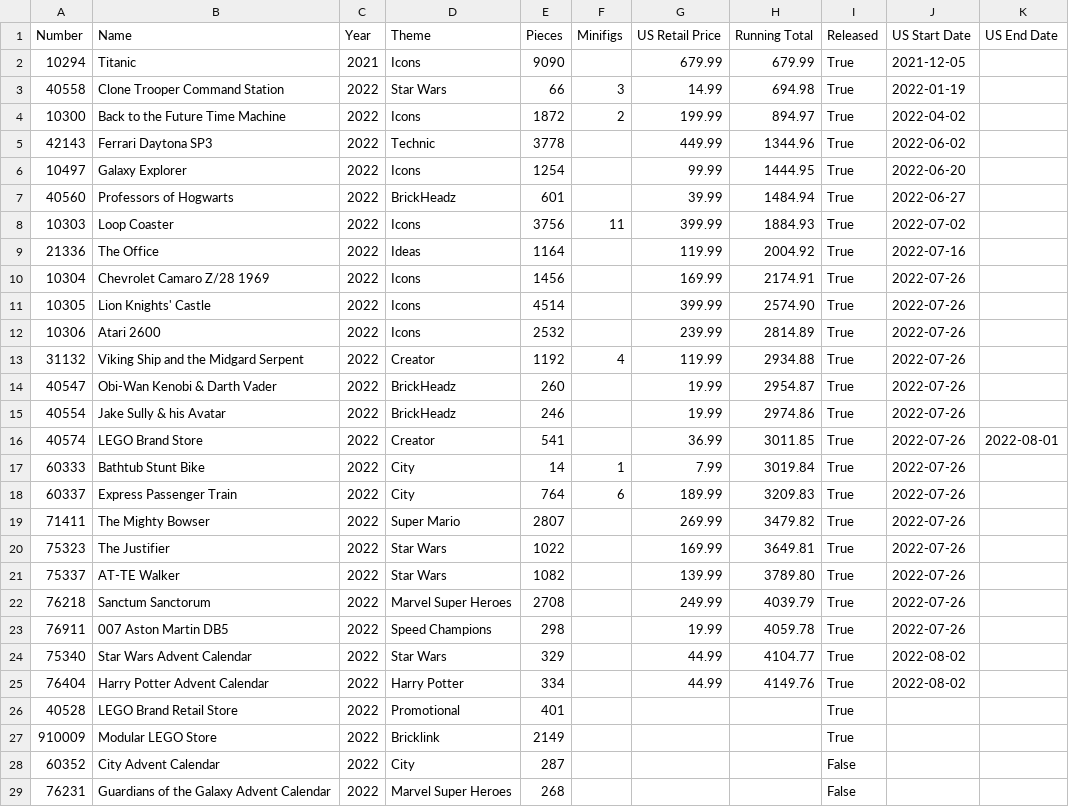
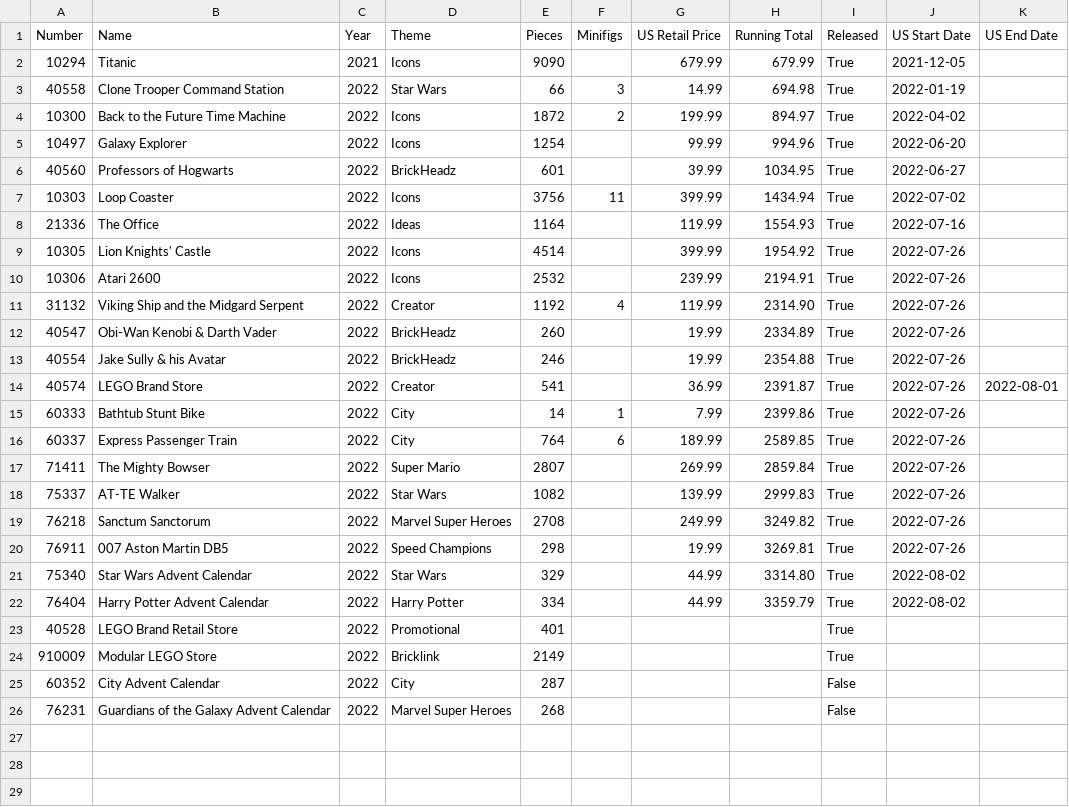
Before and after one commit to schultzy51/brickset, a CSV file: lists/wanted.csv, drawn as a sheet.

```diff
--- a/lists/wanted.csv
+++ b/lists/wanted.csv
@@ -4,23 +4,20 @@ Number,Name,Year,Theme,Pieces,Minifigs,US Retail Price,Running Total,Released,US
 10300,Back to the Future Time Machine,2022,Icons,1872,2,199.99,894.97,True,2022-04-02,
-42143,Ferrari Daytona SP3,2022,Technic,3778,,449.99,1344.96,True,2022-06-02,
-10497,Galaxy Explorer,2022,Icons,1254,,99.99,1444.95,True,2022-06-20,
-40560,Professors of Hogwarts,2022,BrickHeadz,601,,39.99,1484.94,True,2022-06-27,
-10303,Loop Coaster,2022,Icons,3756,11,399.99,1884.93,True,2022-07-02,
-21336,The Office,2022,Ideas,1164,,119.99,2004.92,True,2022-07-16,
-10304,Chevrolet Camaro Z/28 1969,2022,Icons,1456,,169.99,2174.91,True,2022-07-26,
-10305,Lion Knights' Castle,2022,Icons,4514,,399.99,2574.90,True,2022-07-26,
-10306,Atari 2600,2022,Icons,2532,,239.99,2814.89,True,2022-07-26,
-31132,Viking Ship and the Midgard Serpent,2022,Creator,1192,4,119.99,2934.88,True,2022-07-26,
-40547,Obi-Wan Kenobi & Darth Vader,2022,BrickHeadz,260,,19.99,2954.87,True,2022-07-26,
-40554,Jake Sully & his Avatar,2022,BrickHeadz,246,,19.99,2974.86,True,2022-07-26,
-40574,LEGO Brand Store,2022,Creator,541,,36.99,3011.85,True,2022-07-26,2022-08-01
-60333,Bathtub Stunt Bike,2022,City,14,1,7.99,3019.84,True,2022-07-26,
-60337,Express Passenger Train,2022,City,764,6,189.99,3209.83,True,2022-07-26,
-71411,The Mighty Bowser,2022,Super Mario,2807,,269.99,3479.82,True,2022-07-26,
-75323,The Justifier,2022,Star Wars,1022,,169.99,3649.81,True,2022-07-26,
-75337,AT-TE Walker,2022,Star Wars,1082,,139.99,3789.80,True,2022-07-26,
-76218,Sanctum Sanctorum,2022,Marvel Super Heroes,2708,,249.99,4039.79,True,2022-07-26,
-76911,007 Aston Martin DB5,2022,Speed Champions,298,,19.99,4059.78,True,2022-07-26,
-75340,Star Wars Advent Calendar,2022,Star Wars,329,,44.99,4104.77,True,2022-08-02,
-76404,Harry Potter Advent Calendar,2022,Harry Potter,334,,44.99,4149.76,True,2022-08-02,
+10497,Galaxy Explorer,2022,Icons,1254,,99.99,994.96,True,2022-06-20,
+40560,Professors of Hogwarts,2022,BrickHeadz,601,,39.99,1034.95,True,2022-06-27,
+10303,Loop Coaster,2022,Icons,3756,11,399.99,1434.94,True,2022-07-02,
+21336,The Office,2022,Ideas,1164,,119.99,1554.93,True,2022-07-16,
+10305,Lion Knights' Castle,2022,Icons,4514,,399.99,1954.92,True,2022-07-26,
+10306,Atari 2600,2022,Icons,2532,,239.99,2194.91,True,2022-07-26,
+31132,Viking Ship and the Midgard Serpent,2022,Creator,1192,4,119.99,2314.90,True,2022-07-26,
+40547,Obi-Wan Kenobi & Darth Vader,2022,BrickHeadz,260,,19.99,2334.89,True,2022-07-26,
+40554,Jake Sully & his Avatar,2022,BrickHeadz,246,,19.99,2354.88,True,2022-07-26,
+40574,LEGO Brand Store,2022,Creator,541,,36.99,2391.87,True,2022-07-26,2022-08-01
+60333,Bathtub Stunt Bike,2022,City,14,1,7.99,2399.86,True,2022-07-26,
+60337,Express Passenger Train,2022,City,764,6,189.99,2589.85,True,2022-07-26,
+71411,The Mighty Bowser,2022,Super Mario,2807,,269.99,2859.84,True,2022-07-26,
+75337,AT-TE Walker,2022,Star Wars,1082,,139.99,2999.83,True,2022-07-26,
+76218,Sanctum Sanctorum,2022,Marvel Super Heroes,2708,,249.99,3249.82,True,2022-07-26,
+76911,007 Aston Martin DB5,2022,Speed Champions,298,,19.99,3269.81,True,2022-07-26,
+75340,Star Wars Advent Calendar,2022,Star Wars,329,,44.99,3314.80,True,2022-08-02,
+76404,Harry Potter Advent Calendar,2022,Harry Potter,334,,44.99,3359.79,True,2022-08-02,
 40528,LEGO Brand Retail Store,2022,Promotional,401,,,,True,,
```
Also changed, not shown: lists/wanted_released.csv, 1 other file.
